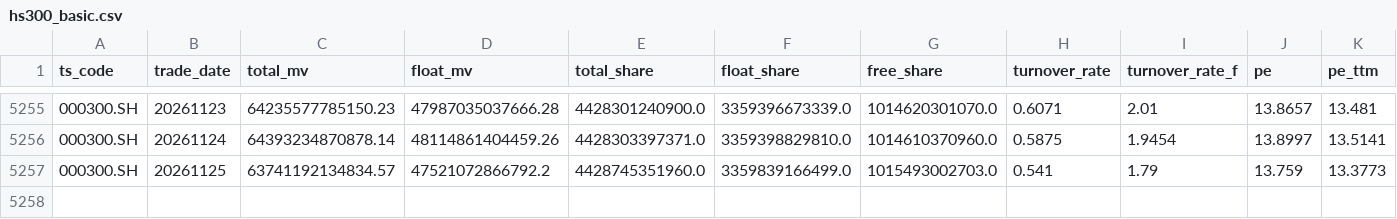
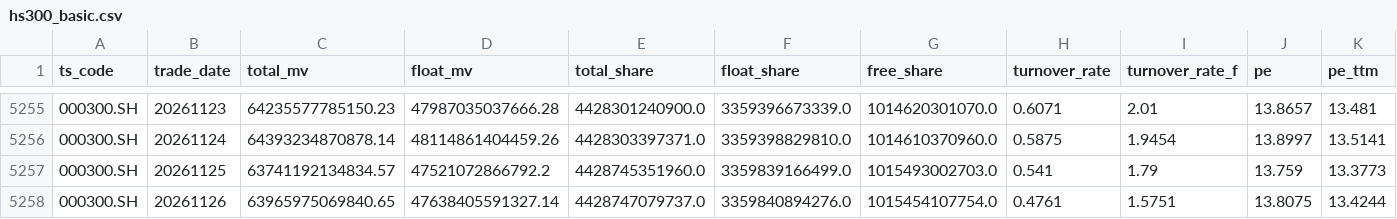
Before and after one commit to Jst-Well-Dan/investment-dashboard, a CSV file: spread/data/hs300_basic.csv, drawn as a sheet; only a part is shown, gaps mark what is left out; rows hold the shown columns only; the diff names each change by its address in the sheet, - before the commit and + after, or states it on an @@ line.

```diff
--- a/spread/data/hs300_basic.csv
+++ b/spread/data/hs300_basic.csv
+row 5258: 000300.SH | 20261126 | 63965975069840.65 | 47638405591327.14 | 4428747079737.0 | 3359840894276.0 | 1015454107754.0 | 0.4761 | 1.5751 | 13.8075 | 13.4244
```
Also changed, not shown: spread/data/idx/000300.SH.csv, spread/data/idx/000922.CSI.csv, 16 other files.
